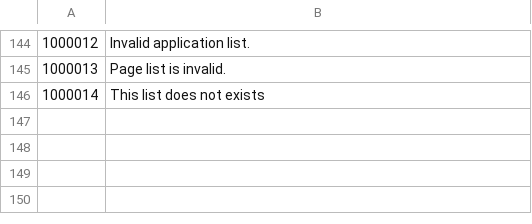
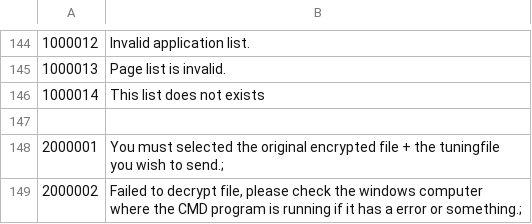
Before and after one commit to tamzidoronno/zaui-v4, a CSV file: com.getshop.client/language/en/errors.csv, drawn as a sheet; only a part is shown, gaps mark what is left out; the diff names each change by its address in the sheet, - before the commit and + after, or states it on an @@ line.

```diff
--- a/com.getshop.client/language/en/errors.csv
+++ b/com.getshop.client/language/en/errors.csv
+row 147: (empty)
+row 148: 2000001 | You must selected the original encrypted file + the tuningfile you wish to send.;
+row 149: 2000002 | Failed to decrypt file, please check the windows computer where the CMD program is running if it has a error or something.;
```
Also changed, not shown: 28 other files.
